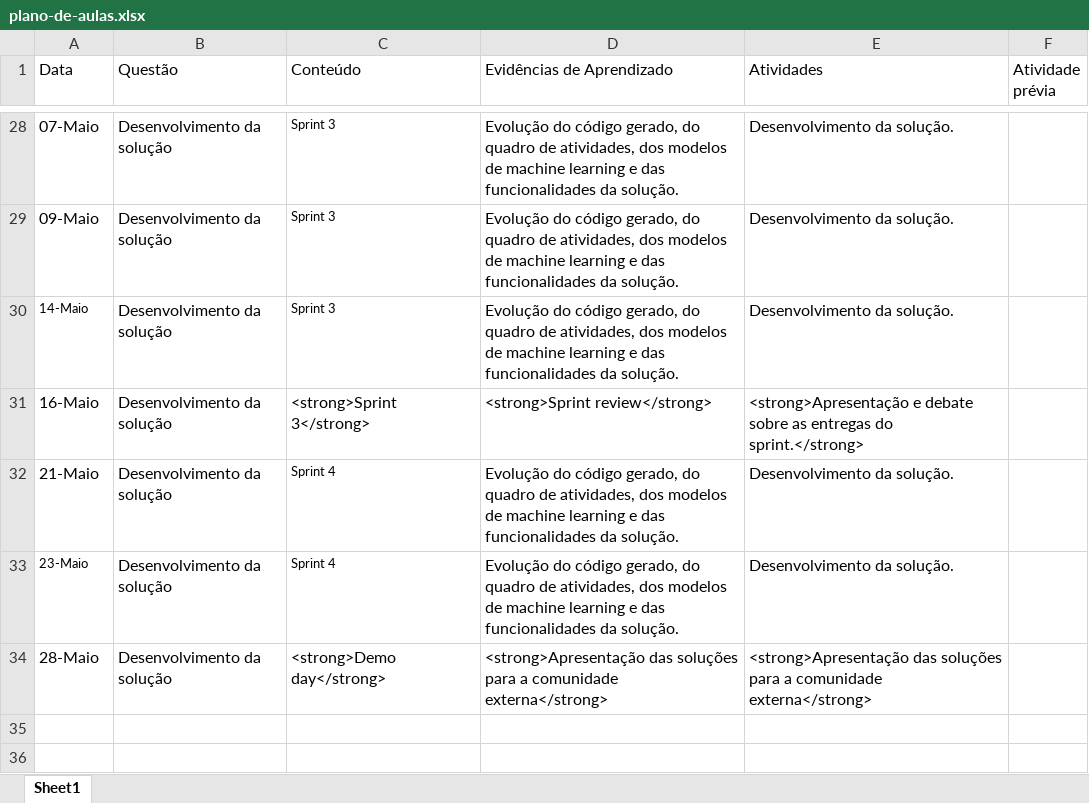
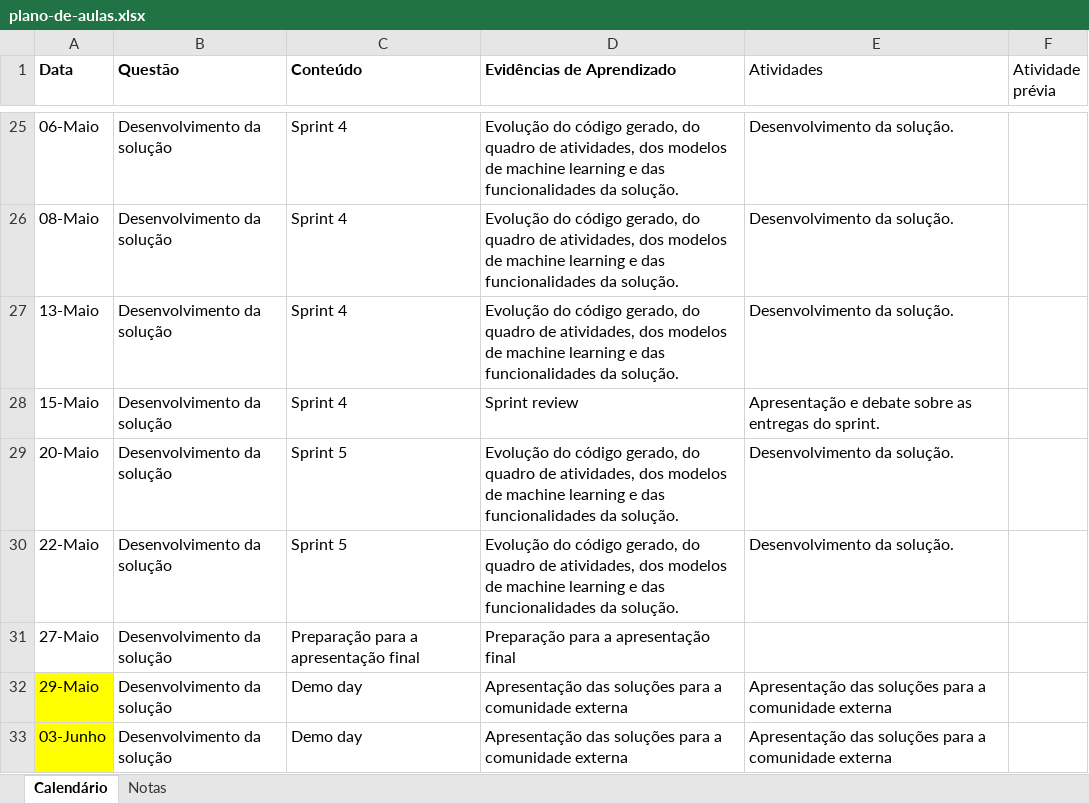
Before and after one commit to Insper/ai_startup, an Excel workbook: plano-de-aulas.xlsx, sheet Calendário, drawn as a sheet; only a part is shown, gaps mark what is left out; values as stored, in another font and other column widths than the file's, no borders; removed rows and columns are numbered as before the commit, all else as after; the diff covers the shown part only; the diff names each change by its address in the sheet, - before the commit and + after, or states it on an @@ line.

Commit message:
alteracao do plano de aula para 2025

```diff
--- a/plano-de-aulas.xlsx (sheet Calendário)
+++ b/plano-de-aulas.xlsx (sheet Calendário)
-sheet tab: Sheet1
+sheet tab: Calendário
+sheet tab: Notas
-A1:D1 bold: off
+A1:D1 bold: on
-A25 (Data): 07-Maio
+A25 (Data): 06-Maio
-C25:C27 (Conteúdo): Sprint 3
+C25:C27 (Conteúdo): Sprint 4
@@ C25:C27 text size: larger @@
-A26 (Data): 09-Maio
+A26 (Data): 08-Maio
-A27 (Data): 14-Maio
+A27 (Data): 13-Maio
@@ A27 text size: larger @@
-row 31: 16-Maio | Desenvolvimento da solução | <strong>Sprint 3</strong> | <strong>Sprint review</strong> | <strong>Apresentação e debate sobre as entregas do sprint.</strong>
+row 28: 15-Maio | Desenvolvimento da solução | Sprint 4 | Sprint review | Apresentação e debate sobre as entregas do sprint.
-A29 (Data): 21-Maio
+A29 (Data): 20-Maio
-C29:C30 (Conteúdo): Sprint 4
+C29:C30 (Conteúdo): Sprint 5
@@ C29:C30 text size: larger @@
-A30 (Data): 23-Maio
+A30 (Data): 22-Maio
@@ A30 text size: larger @@
+row 31: 27-Maio | Desenvolvimento da solução | Preparação para a apresentação final | Preparação para a apresentação final
-A32 (Data): 28-Maio
+A32 (Data): 29-Maio
-A32 fill: none
+A32 fill: #FFFF00
-C32 (Conteúdo): <strong>Demo day</strong>
+C32 (Conteúdo): Demo day
-D32 (Evidências de Aprendizado): <strong>Apresentação das soluções para a comunidade externa</strong>
+D32 (Evidências de Aprendizado): Apresentação das soluções para a comunidade externa
-E32 (Atividades): <strong>Apresentação das soluções para a comunidade externa</strong>
+E32 (Atividades): Apresentação das soluções para a comunidade externa
+row 33: 03-Junho | Desenvolvimento da solução | Demo day | Apresentação das soluções para a comunidade externa | Apresentação das soluções para a comunidade externa
```
Also changed, not shown: 9 added rows, 12 removed rows, 40 edited cells and cell formats elsewhere in this sheet, 3 other files.
